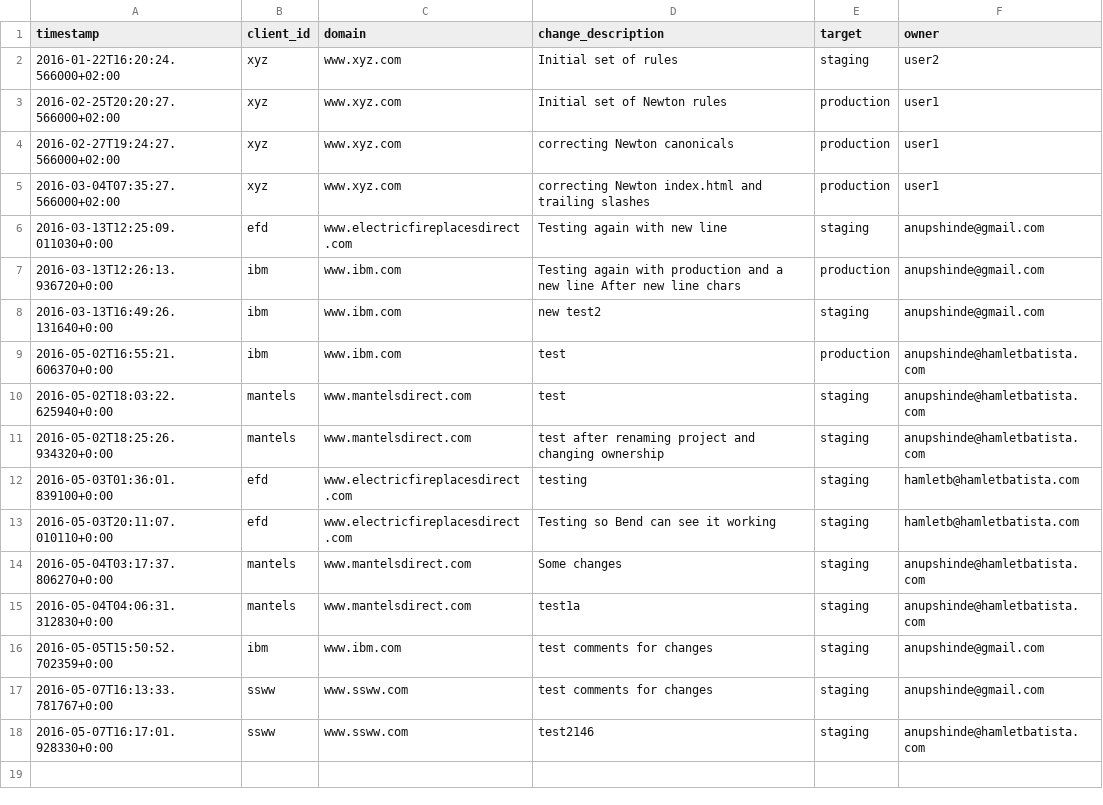
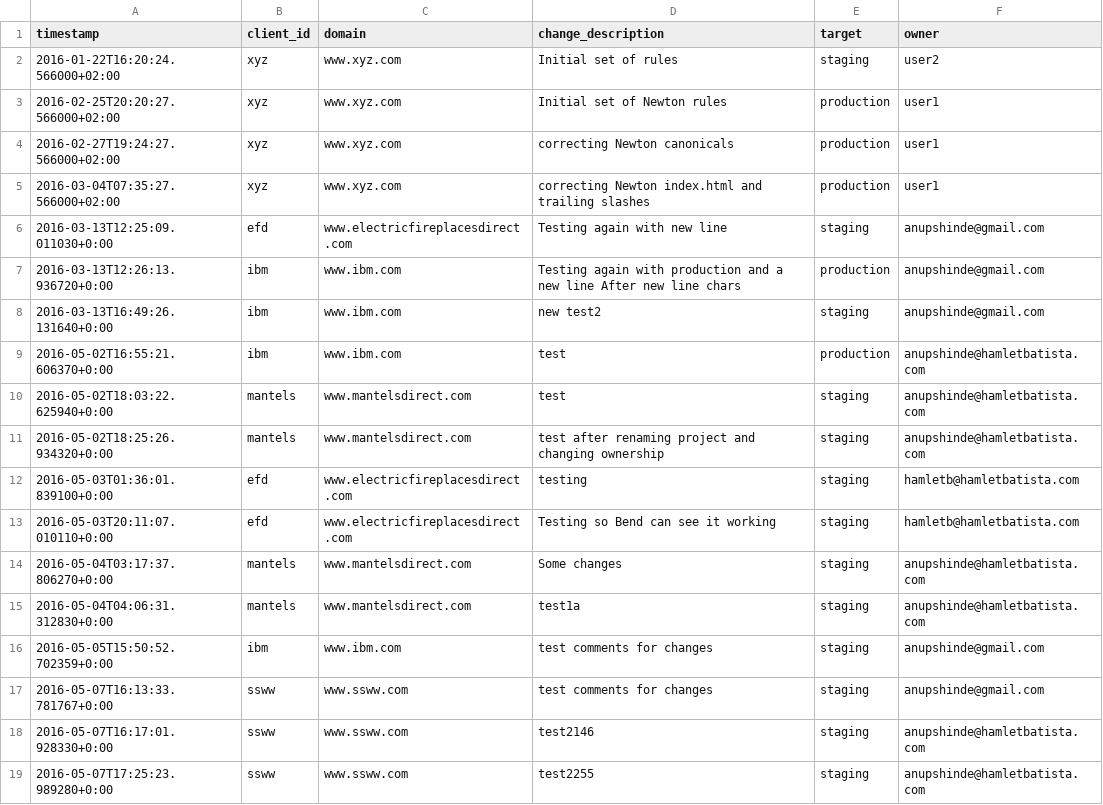
Before and after one commit to anupshinde/testTemp4, a CSV file: CHANGELOG.CSV, drawn as a sheet.

Commit message:
test2255
Changes pushed from RankSense Publisher Add-on
(anupshinde@hamletbatista.com)

```diff
--- a/CHANGELOG.CSV
+++ b/CHANGELOG.CSV
@@ -18 +18,2 @@ timestamp,client_id,domain,change_description,target,owner
 2016-05-07T16:17:01.928330+0:00,ssww,www.ssww.com,"test2146",staging,anupshinde@hamletbatista.com
+2016-05-07T17:25:23.989280+0:00,ssww,www.ssww.com,"test2255",staging,anupshinde@hamletbatista.com
```
